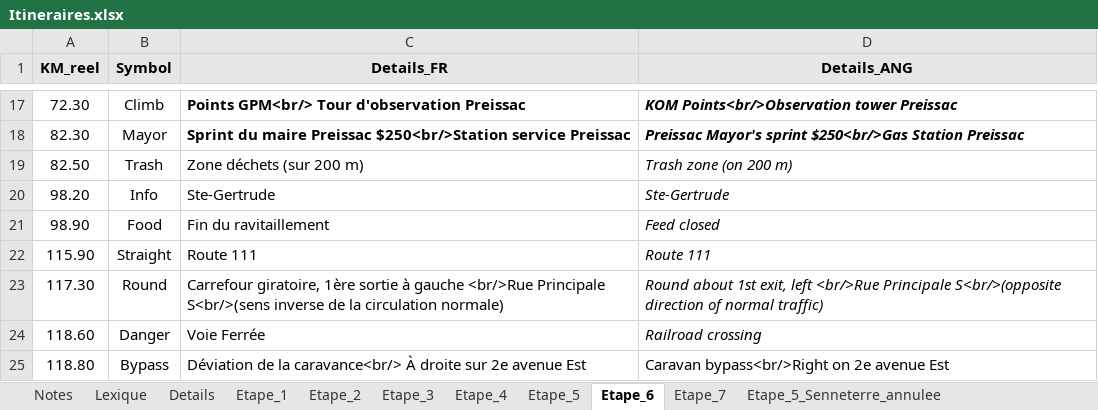
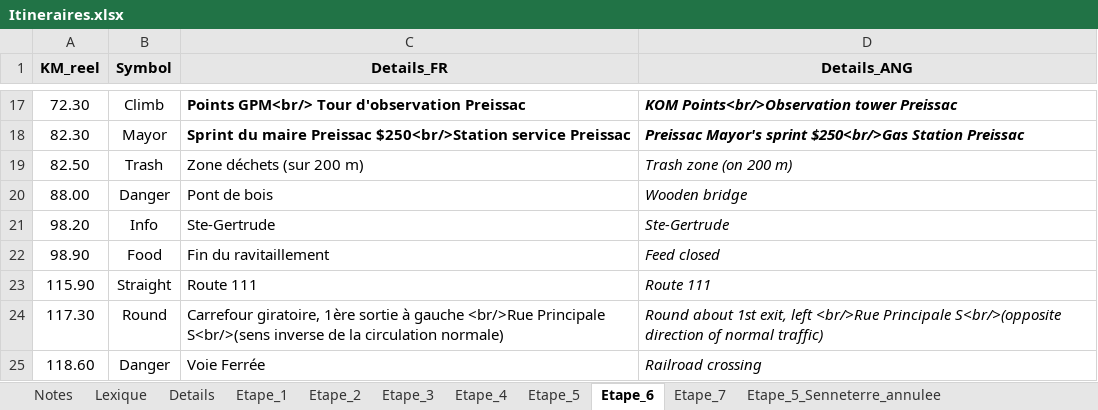
Before and after one commit to TourAbitibi/guide2023, an Excel workbook: excel/Itineraires.xlsx, sheet Etape_6, drawn as a sheet; only a part is shown, gaps mark what is left out; the shorter side is filled out with more unchanged rows; values as stored, in another font and other column widths than the file's, no borders; the diff names each change by its address in the sheet, - before the commit and + after, or states it on an @@ line.

Commit message:
Ajout pont de bois, etape 6

```diff
--- a/excel/Itineraires.xlsx (sheet Etape_6)
+++ b/excel/Itineraires.xlsx (sheet Etape_6)
+row 20: 88.00 | Danger | Pont de bois | Wooden bridge
```
Also changed, not shown: excel/repas.xlsx, 36 other files.
